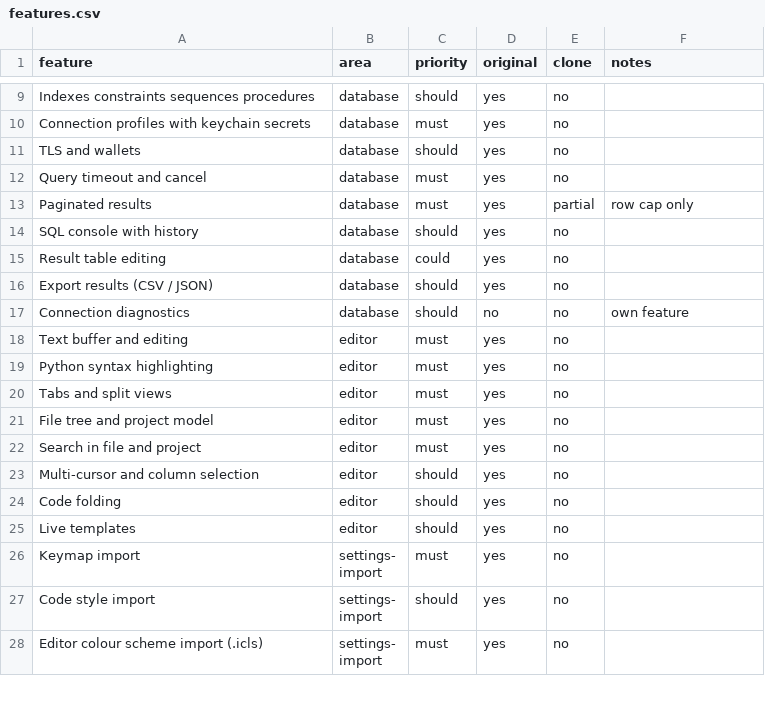
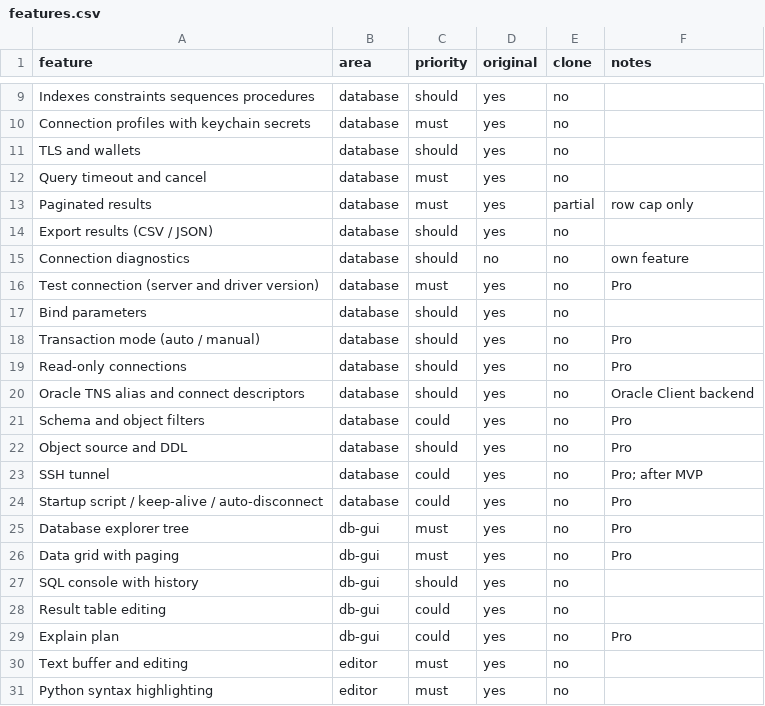
Before and after one commit to caVenikk/pyoxide-ide, a CSV file: replica/features.csv, drawn as a sheet; only a part is shown, gaps mark what is left out; the shorter side is filled out with more unchanged rows; removed rows and columns are numbered as before the commit, all else as after; the diff names each change by its address in the sheet, - before the commit and + after, or states it on an @@ line.

Commit message:
docs(replica): db area recon, plan, performance method and scenarios
Recon map for the database engine area from public documentation,
feature rows for the database and db-gui areas, the lead plan for M1,
instructions for measuring the reference baseline, and behaviour
scenarios for connect, paging, cancel/timeout, typed values,
introspection and diagnostics.

```diff
--- a/replica/features.csv
+++ b/replica/features.csv
-row 14: SQL console with history | database | should | yes | no
-row 15: Result table editing | database | could | yes | no
+row 16: Test connection (server and driver version) | database | must | yes | no | Pro
+row 17: Bind parameters | database | should | yes | no
+row 18: Transaction mode (auto / manual) | database | should | yes | no | Pro
+row 19: Read-only connections | database | should | yes | no | Pro
+row 20: Oracle TNS alias and connect descriptors | database | should | yes | no | Oracle Client backend
+row 21: Schema and object filters | database | could | yes | no | Pro
+row 22: Object source and DDL | database | should | yes | no | Pro
+row 23: SSH tunnel | database | could | yes | no | Pro; after MVP
+row 24: Startup script / keep-alive / auto-disconnect | database | could | yes | no | Pro
+row 25: Database explorer tree | db-gui | must | yes | no | Pro
+row 26: Data grid with paging | db-gui | must | yes | no | Pro
+row 27: SQL console with history | db-gui | should | yes | no
+row 28: Result table editing | db-gui | could | yes | no
+row 29: Explain plan | db-gui | could | yes | no | Pro
```
Also changed, not shown: 11 other files.
